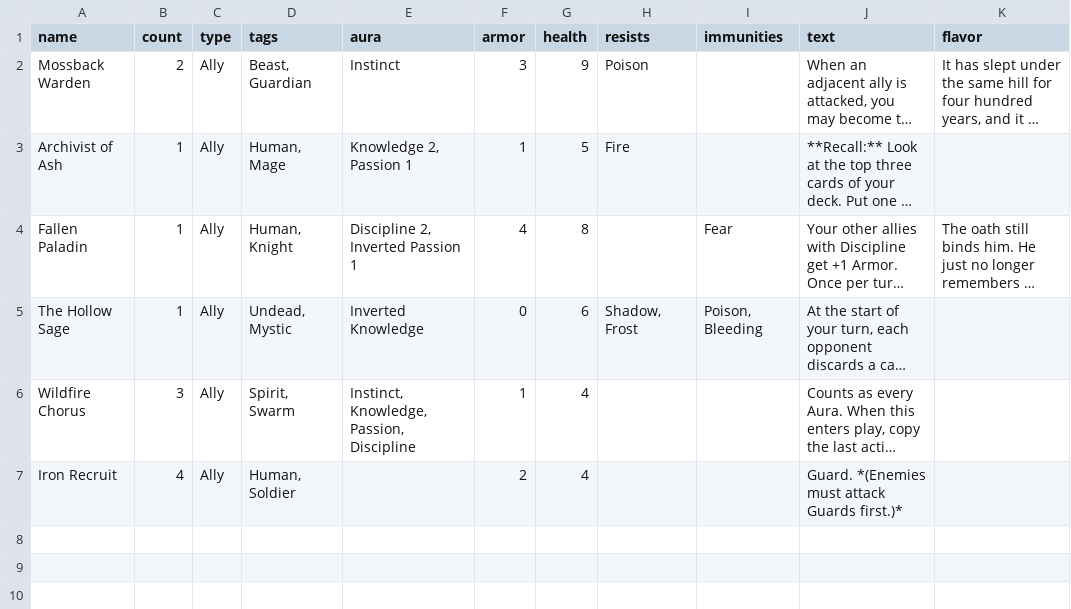
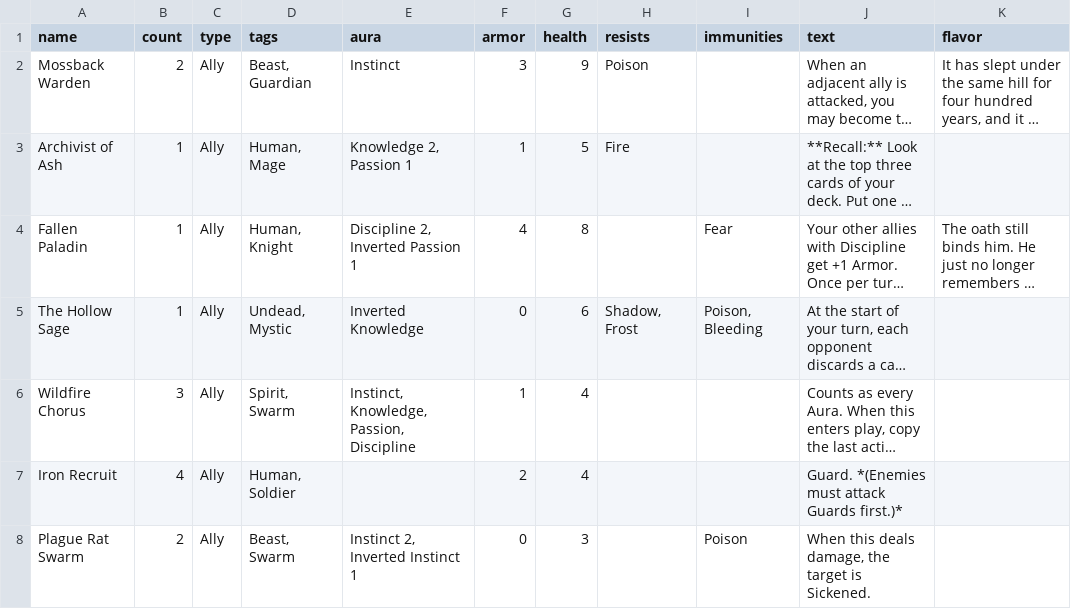
Before and after one commit to sessorach/Card-Builder, a CSV file: examples/allies.csv, drawn as a sheet; long unchanged cells end in …; the diff names each change by its address in the sheet, - before the commit and + after, or states it on an @@ line.

```diff
--- a/examples/allies.csv
+++ b/examples/allies.csv
+row 8: Plague Rat Swarm | 2 | Ally | Beast, Swarm | Instinct 2, Inverted Instinct 1 | 0 | 3 |  | Poison | When this deals damage, the target is Sickened.
```
Also changed, not shown: 9 other files.
